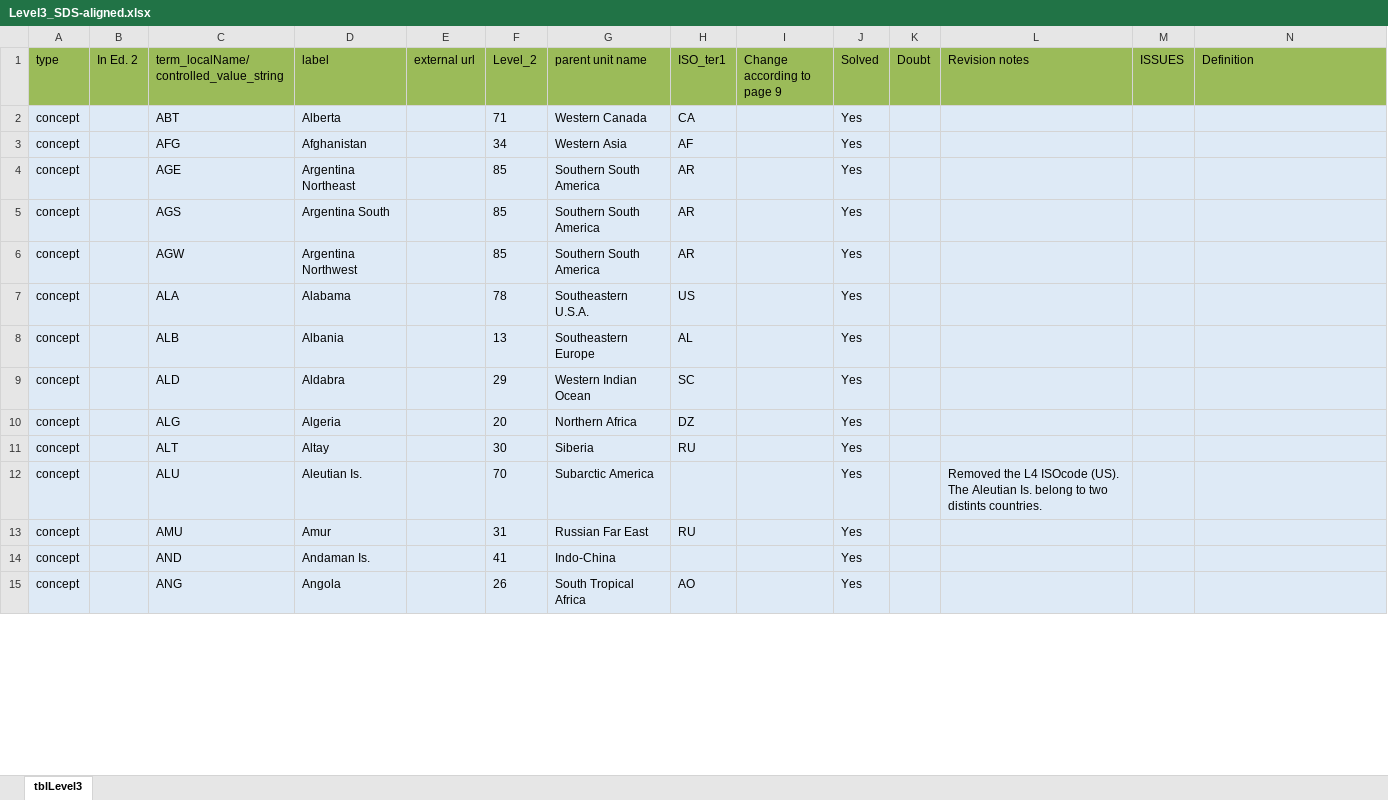
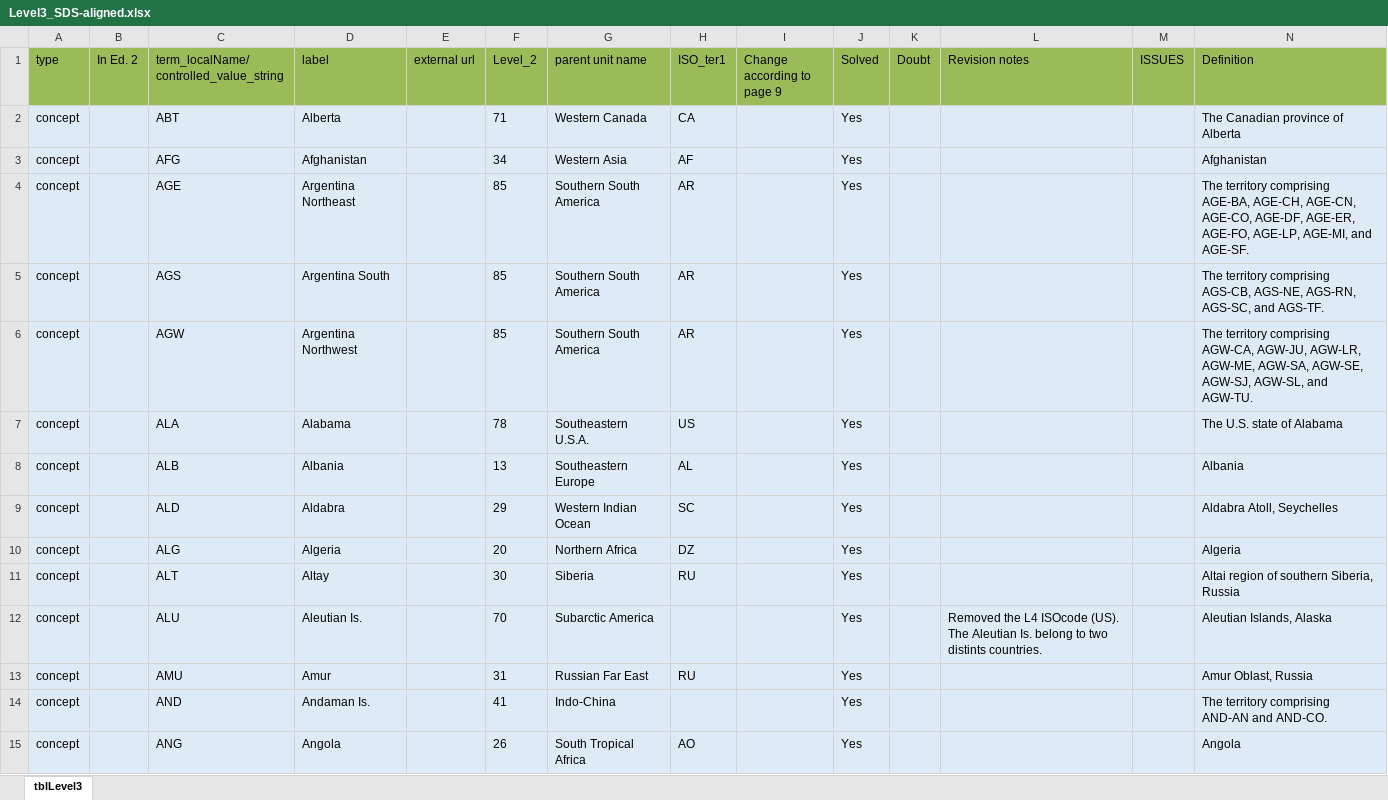
Before and after one commit to tdwg/geoschemes, an Excel workbook: terrestrial/Towards_SDS/Level3_SDS-aligned.xlsx, sheet tblLevel3, drawn as a sheet; only a part is shown; values as stored, in another font and other column widths than the file's, no borders; the diff covers the shown part only; the diff names each change by its address in the sheet, - before the commit and + after, or states it on an @@ line.

```diff
--- a/terrestrial/Towards_SDS/Level3_SDS-aligned.xlsx (sheet tblLevel3)
+++ b/terrestrial/Towards_SDS/Level3_SDS-aligned.xlsx (sheet tblLevel3)
-N2 (Definition): (empty)
+N2 (Definition): The Canadian province of Alberta
-N3 (Definition): (empty)
+N3 (Definition): Afghanistan
-N4 (Definition): (empty)
+N4 (Definition): The territory comprising AGE-BA, AGE-CH, AGE-CN, AGE-CO, AGE-DF, AGE-ER, AGE-FO, AGE-LP, AGE-MI, and AGE-SF.
-N5 (Definition): (empty)
+N5 (Definition): The territory comprising AGS-CB, AGS-NE, AGS-RN, AGS-SC, and AGS-TF.
-N6 (Definition): (empty)
+N6 (Definition): The territory comprising AGW-CA, AGW-JU, AGW-LR, AGW-ME, AGW-SA, AGW-SE, AGW-SJ, AGW-SL, and AGW-TU.
-N7 (Definition): (empty)
+N7 (Definition): The U.S. state of Alabama
-N8 (Definition): (empty)
+N8 (Definition): Albania
-N9 (Definition): (empty)
+N9 (Definition): Aldabra Atoll, Seychelles
-N10 (Definition): (empty)
+N10 (Definition): Algeria
-N11 (Definition): (empty)
+N11 (Definition): Altai region of southern Siberia, Russia
-N12 (Definition): (empty)
+N12 (Definition): Aleutian Islands, Alaska
-N13 (Definition): (empty)
+N13 (Definition): Amur Oblast, Russia
-N14 (Definition): (empty)
+N14 (Definition): The territory comprising AND-AN and AND-CO.
-N15 (Definition): (empty)
+N15 (Definition): Angola
```
Also changed, not shown: 355 edited cells elsewhere in this sheet, terrestrial/Towards_SDS/Level1_SDS-aligned.xlsx, terrestrial/Towards_SDS/Level2_SDS-aligned.xlsx, 3 other files.
